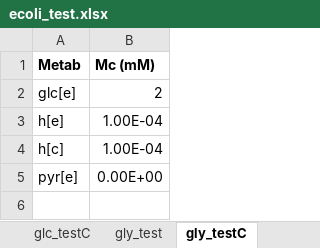
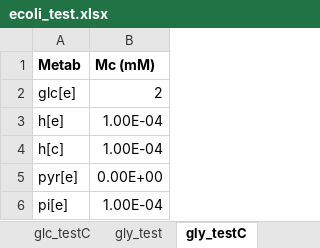
Before and after one commit to shyamsrinivasan/ident, an Excel workbook: KineticModel/ecoli_test.xlsx, sheet gly_testC, drawn as a sheet; values as stored, in another font and other column widths than the file's, no borders; the diff names each change by its address in the sheet, - before the commit and + after, or states it on an @@ line.

```diff
--- a/KineticModel/ecoli_test.xlsx (sheet gly_testC)
+++ b/KineticModel/ecoli_test.xlsx (sheet gly_testC)
+row 6: pi[e] | 1.00E-04
```
Also changed, not shown: sheet gly_test, sheet ecoliN1, other sheet tabs, formulas that keep their value, 15 other files.
